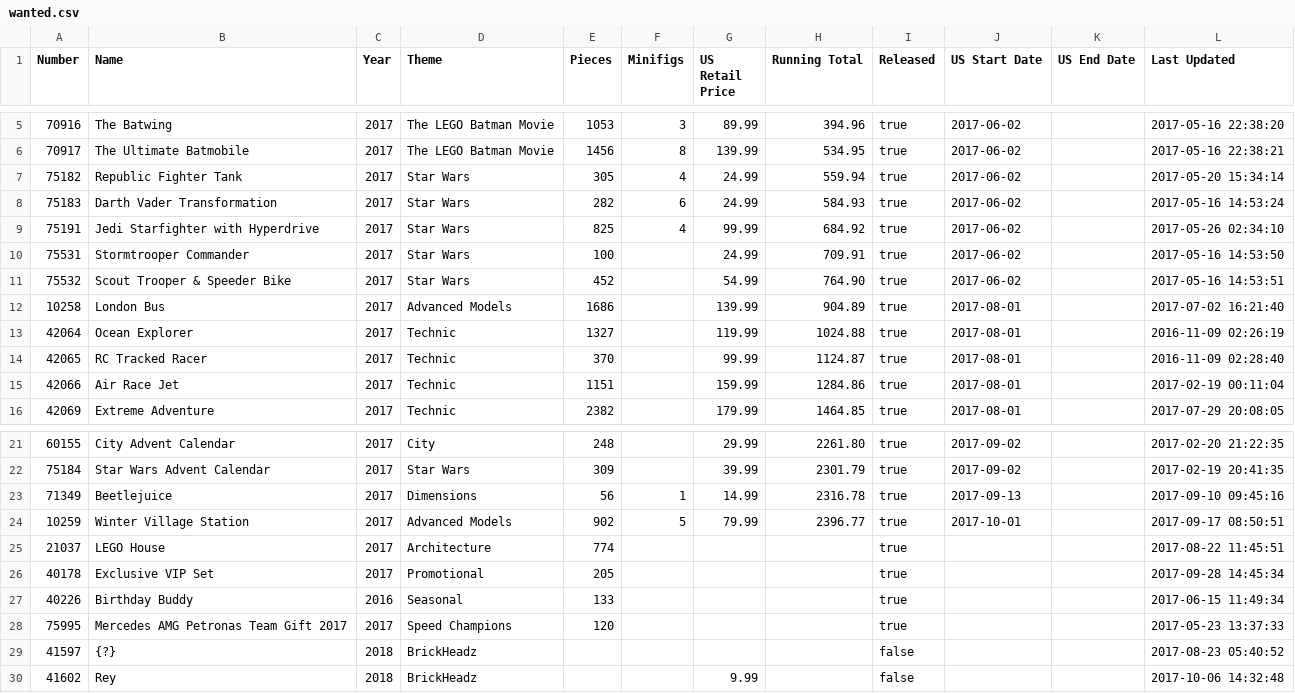
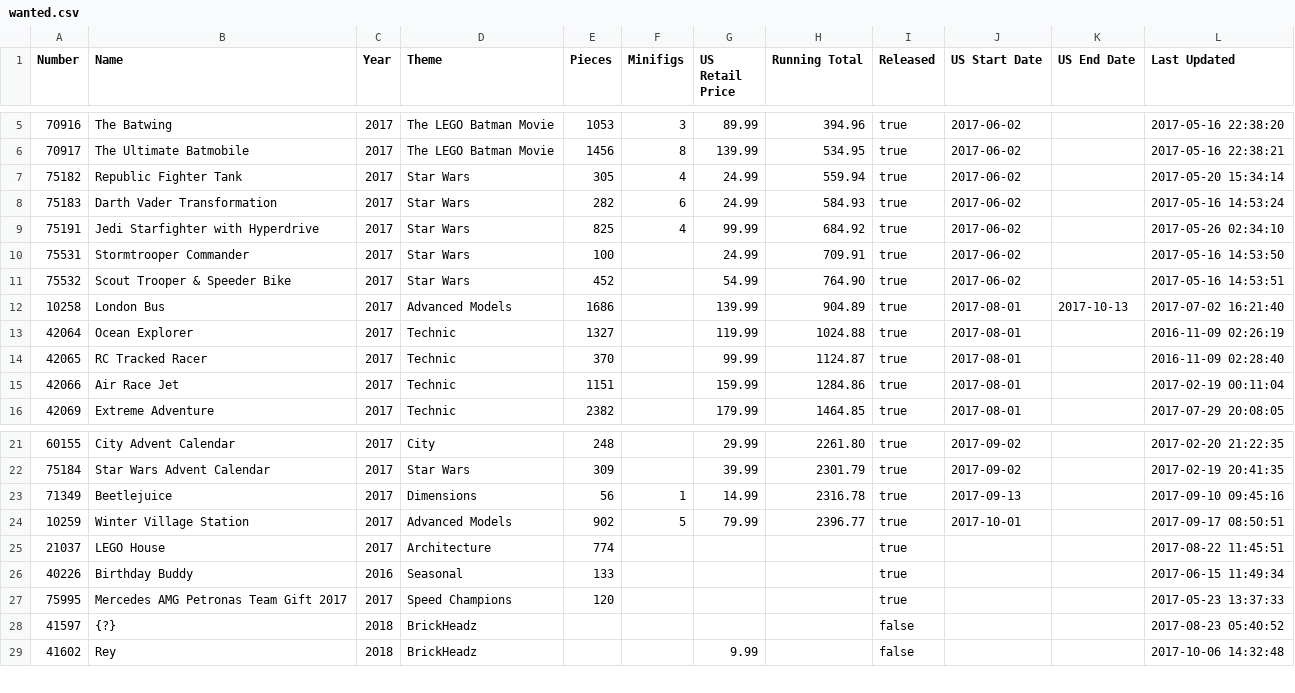
Before and after one commit to schultzy51/brickset, a CSV file: wanted.csv, drawn as a sheet; only a part is shown, gaps mark what is left out.

Commit message:
Purchase

```diff
--- a/wanted.csv
+++ b/wanted.csv
@@ -11,3 +11,3 @@ Number,Name,Year,Theme,Pieces,Minifigs,US Retail Price,Running Total,Released,US
 75532,Scout Trooper & Speeder Bike,2017,Star Wars,452,,54.99,764.90,true,2017-06-02,,2017-05-16 14:53:51
-10258,London Bus,2017,Advanced Models,1686,,139.99,904.89,true,2017-08-01,,2017-07-02 16:21:40
+10258,London Bus,2017,Advanced Models,1686,,139.99,904.89,true,2017-08-01,2017-10-13,2017-07-02 16:21:40
 42064,Ocean Explorer,2017,Technic,1327,,119.99,1024.88,true,2017-08-01,,2016-11-09 02:26:19
@@ -25,3 +25,2 @@ Number,Name,Year,Theme,Pieces,Minifigs,US Retail Price,Running Total,Released,US
 21037,LEGO House,2017,Architecture,774,,,,true,,,2017-08-22 11:45:51
-40178,Exclusive VIP Set,2017,Promotional,205,,,,true,,,2017-09-28 14:45:34
 40226,Birthday Buddy,2016,Seasonal,133,,,,true,,,2017-06-15 11:49:34
```
